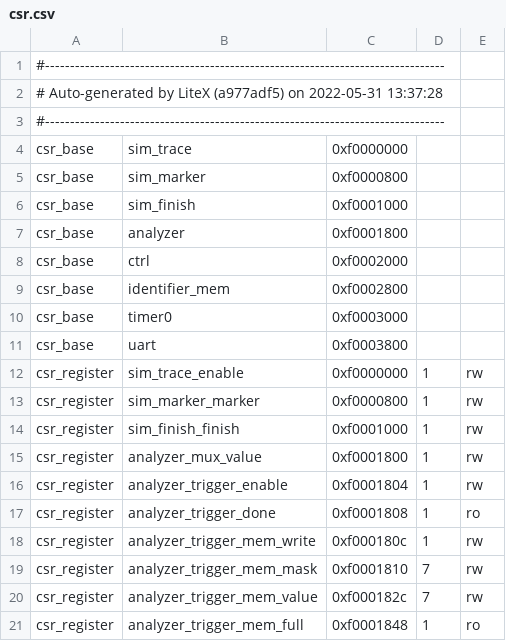
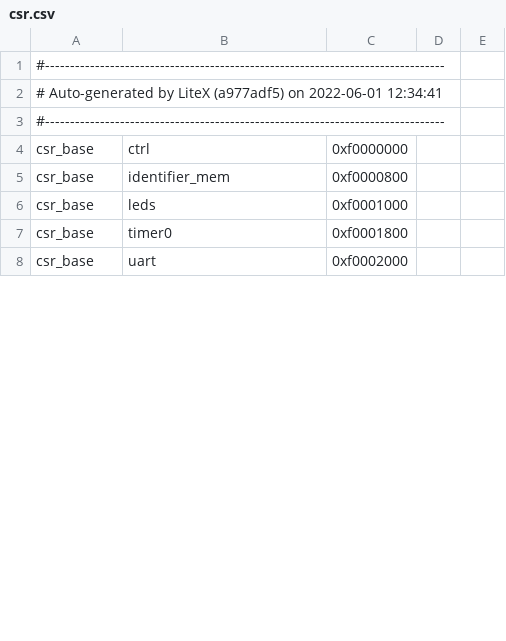
Before and after one commit to semify-eda/waveform-generator, a CSV file: fpga/ulx3s/soc/csr.csv, drawn as a sheet; only a part is shown; the diff covers the shown part only.

```diff
--- a/fpga/ulx3s/soc/csr.csv
+++ b/fpga/ulx3s/soc/csr.csv
@@ -1,21 +1,8 @@
 #--------------------------------------------------------------------------------
-# Auto-generated by LiteX (a977adf5) on 2022-05-31 13:37:28
+# Auto-generated by LiteX (a977adf5) on 2022-06-01 12:34:41
 #--------------------------------------------------------------------------------
-csr_base,sim_trace,0xf0000000,,
-csr_base,sim_marker,0xf0000800,,
-csr_base,sim_finish,0xf0001000,,
-csr_base,analyzer,0xf0001800,,
-csr_base,ctrl,0xf0002000,,
-csr_base,identifier_mem,0xf0002800,,
-csr_base,timer0,0xf0003000,,
-csr_base,uart,0xf0003800,,
-csr_register,sim_trace_enable,0xf0000000,1,rw
-csr_register,sim_marker_marker,0xf0000800,1,rw
-csr_register,sim_finish_finish,0xf0001000,1,rw
-csr_register,analyzer_mux_value,0xf0001800,1,rw
-csr_register,analyzer_trigger_enable,0xf0001804,1,rw
-csr_register,analyzer_trigger_done,0xf0001808,1,ro
-csr_register,analyzer_trigger_mem_write,0xf000180c,1,rw
-csr_register,analyzer_trigger_mem_mask,0xf0001810,7,rw
-csr_register,analyzer_trigger_mem_value,0xf000182c,7,rw
-csr_register,analyzer_trigger_mem_full,0xf0001848,1,ro
+csr_base,ctrl,0xf0000000,,
+csr_base,identifier_mem,0xf0000800,,
+csr_base,leds,0xf0001000,,
+csr_base,timer0,0xf0001800,,
+csr_base,uart,0xf0002000,,
```
Also changed, not shown: 1 added row, 7 removed rows and 19 edited cells elsewhere in this file, 7 other files.
